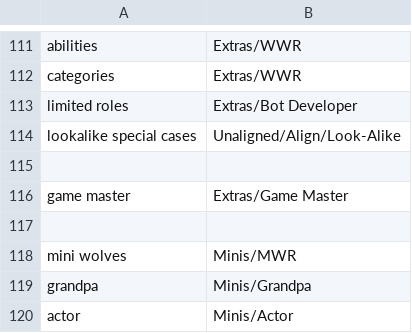
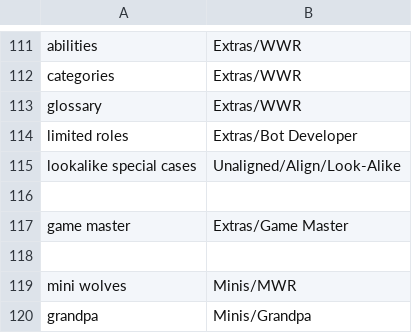
Before and after one commit to WerewolvesRevamped/Werewolves-Icons, a CSV file: replacements.csv, drawn as a sheet; only a part is shown, gaps mark what is left out; the shorter side is filled out with more unchanged rows; the diff names each change by its address in the sheet, - before the commit and + after, or states it on an @@ line.

Commit message:
Update replacements.csv

```diff
--- a/replacements.csv
+++ b/replacements.csv
+row 113: glossary | Extras/WWR
```
